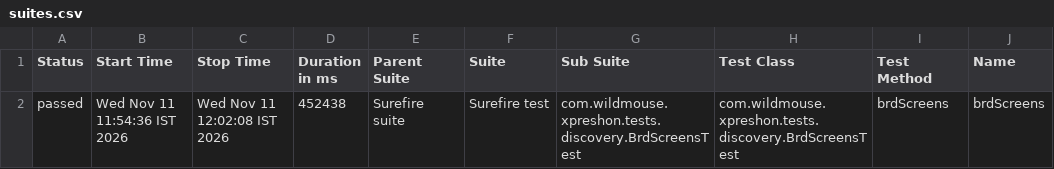
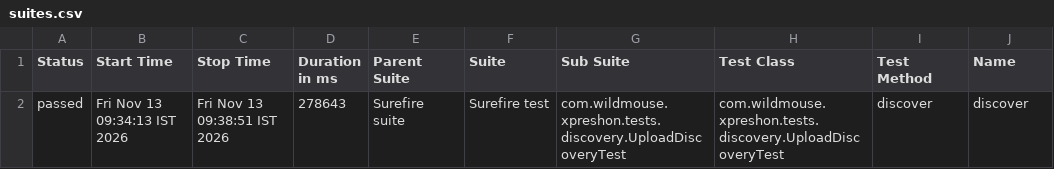
Before and after one commit to sarandadanika/wm-test-report, a CSV file: releases/release-01/data/suites.csv, drawn as a sheet; only a part is shown; the diff names each change by its address in the sheet, - before the commit and + after, or states it on an @@ line.

Commit message:
release-01 - 149/237 passed (2026-11-13 09:39)

```diff
--- a/releases/release-01/data/suites.csv
+++ b/releases/release-01/data/suites.csv
-B2 (Start Time): Wed Nov 11 11:54:36 IST 2026
+B2 (Start Time): Fri Nov 13 09:34:13 IST 2026
-C2 (Stop Time): Wed Nov 11 12:02:08 IST 2026
+C2 (Stop Time): Fri Nov 13 09:38:51 IST 2026
-D2 (Duration in ms): 452438
+D2 (Duration in ms): 278643
-G2 (Sub Suite): com.wildmouse.xpreshon.tests.discovery.BrdScreensTest
+G2 (Sub Suite): com.wildmouse.xpreshon.tests.discovery.UploadDiscoveryTest
-H2 (Test Class): com.wildmouse.xpreshon.tests.discovery.BrdScreensTest
+H2 (Test Class): com.wildmouse.xpreshon.tests.discovery.UploadDiscoveryTest
-I2 (Test Method): brdScreens
+I2 (Test Method): discover
-J2 (Name): brdScreens
+J2 (Name): discover
```
Also changed, not shown: 24 other files.
